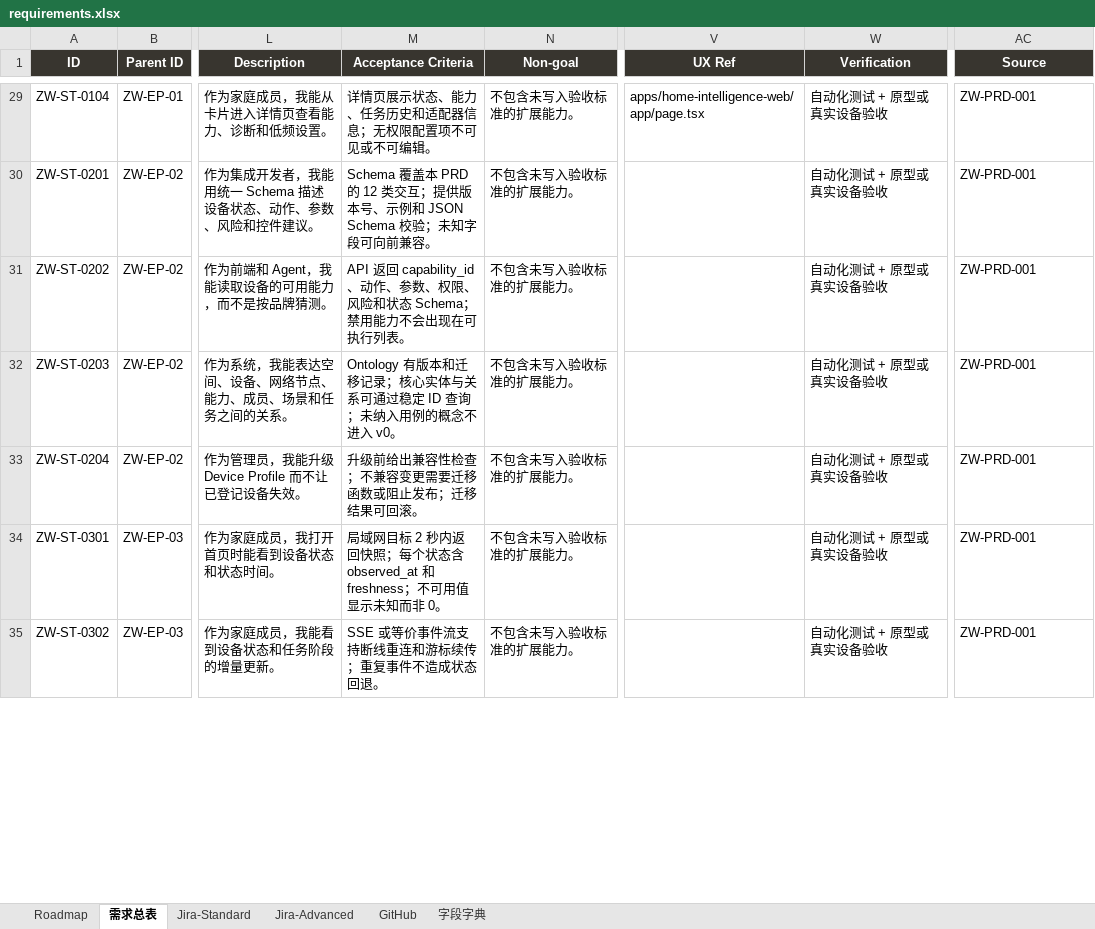
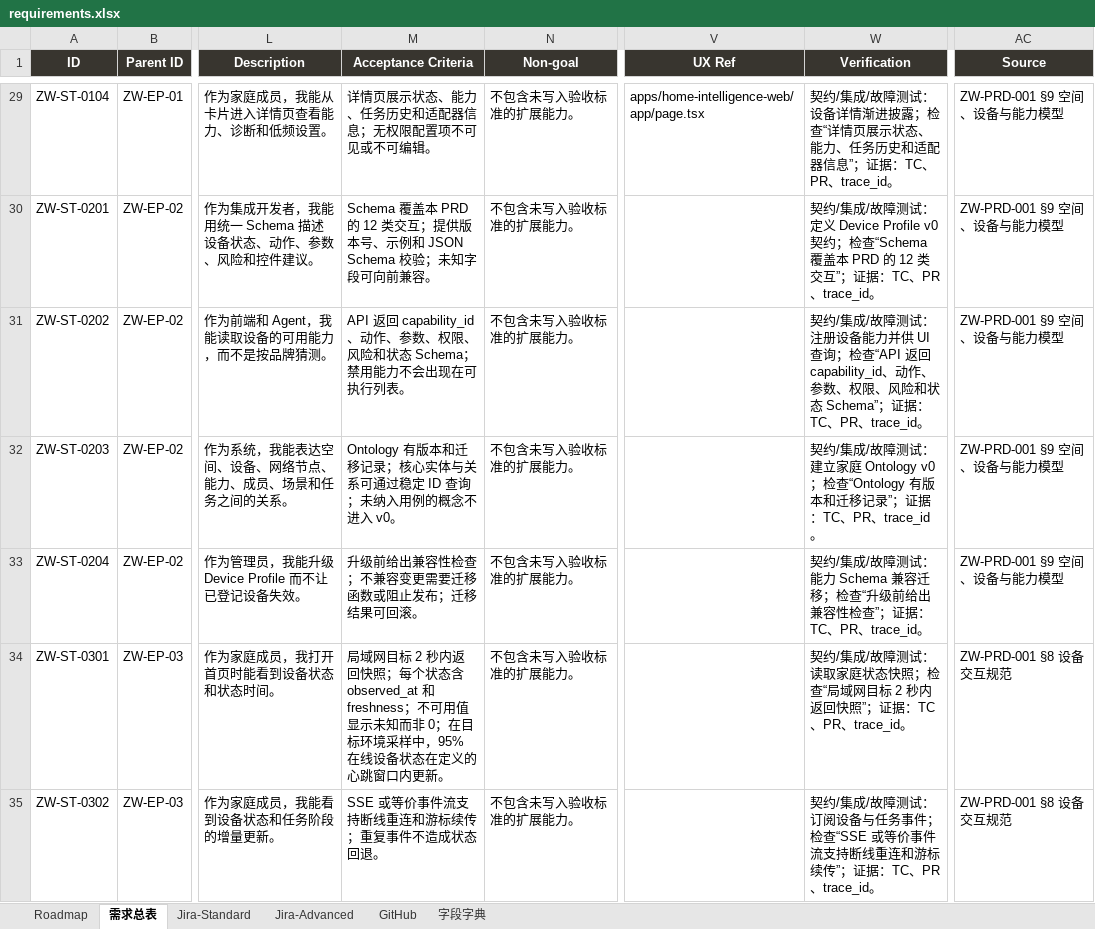
Before and after one commit to rushwing/ai-family, an Excel workbook: docs/product/home-intelligence/requirements.xlsx, sheet 需求总表, drawn as a sheet; only a part is shown, gaps mark what is left out; values as stored, in another font and other column widths than the file's, no borders; conditional formats and table styles not drawn; the diff covers the shown part only; the diff names each change by its address in the sheet, - before the commit and + after, or states it on an @@ line.

```diff
--- a/docs/product/home-intelligence/requirements.xlsx (sheet 需求总表)
+++ b/docs/product/home-intelligence/requirements.xlsx (sheet 需求总表)
-W29 (Verification): 自动化测试 + 原型或真实设备验收
+W29 (Verification): 契约/集成/故障测试：设备详情渐进披露；检查“详情页展示状态、能力、任务历史和适配器信息”；证据：TC、PR、trace_id。
-AC29:AC33 (Source): ZW-PRD-001
+AC29:AC33 (Source): ZW-PRD-001 §9 空间、设备与能力模型
-W30 (Verification): 自动化测试 + 原型或真实设备验收
+W30 (Verification): 契约/集成/故障测试：定义 Device Profile v0 契约；检查“Schema 覆盖本 PRD 的 12 类交互”；证据：TC、PR、trace_id。
-W31 (Verification): 自动化测试 + 原型或真实设备验收
+W31 (Verification): 契约/集成/故障测试：注册设备能力并供 UI 查询；检查“API 返回 capability_id、动作、参数、权限、风险和状态 Schema”；证据：TC、PR、trace_id。
-W32 (Verification): 自动化测试 + 原型或真实设备验收
+W32 (Verification): 契约/集成/故障测试：建立家庭 Ontology v0；检查“Ontology 有版本和迁移记录”；证据：TC、PR、trace_id。
-W33 (Verification): 自动化测试 + 原型或真实设备验收
+W33 (Verification): 契约/集成/故障测试：能力 Schema 兼容迁移；检查“升级前给出兼容性检查”；证据：TC、PR、trace_id。
-M34 (Acceptance Criteria): …而非 0。
+M34 (Acceptance Criteria): …而非 0；在目标环境采样中，95% 在线设备状态在定义的心跳窗口内更新。
-W34 (Verification): 自动化测试 + 原型或真实设备验收
+W34 (Verification): 契约/集成/故障测试：读取家庭状态快照；检查“局域网目标 2 秒内返回快照”；证据：TC、PR、trace_id。
-AC34:AC35 (Source): ZW-PRD-001
+AC34:AC35 (Source): ZW-PRD-001 §8 设备交互规范
-W35 (Verification): 自动化测试 + 原型或真实设备验收
+W35 (Verification): 契约/集成/故障测试：订阅设备与任务事件；检查“SSE 或等价事件流支持断线重连和游标续传”；证据：TC、PR、trace_id。
```
Also changed, not shown: 163 edited cells elsewhere in this sheet, sheet Jira-Advanced, sheet Jira-Standard, sheet GitHub, 6 other files.
